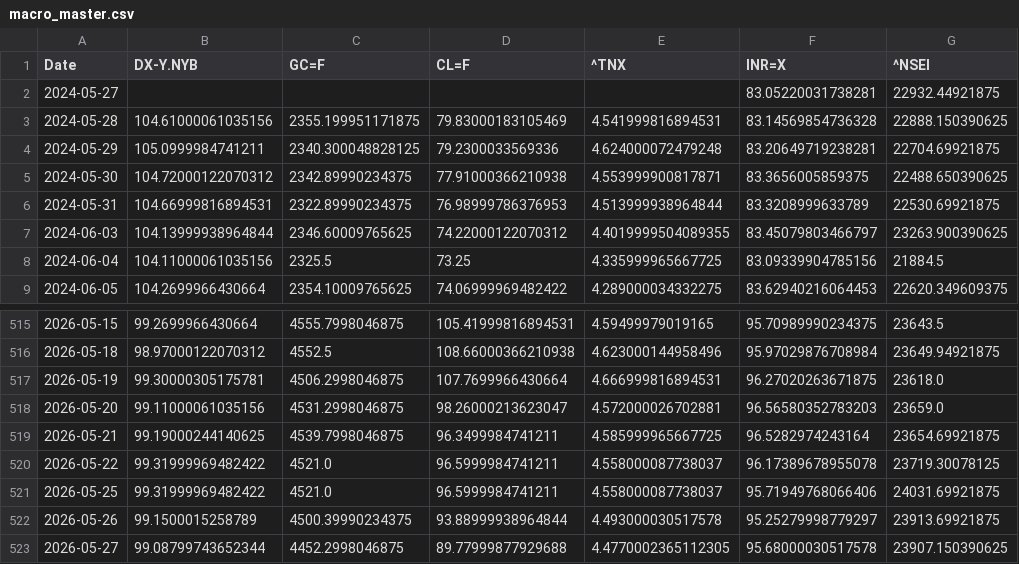
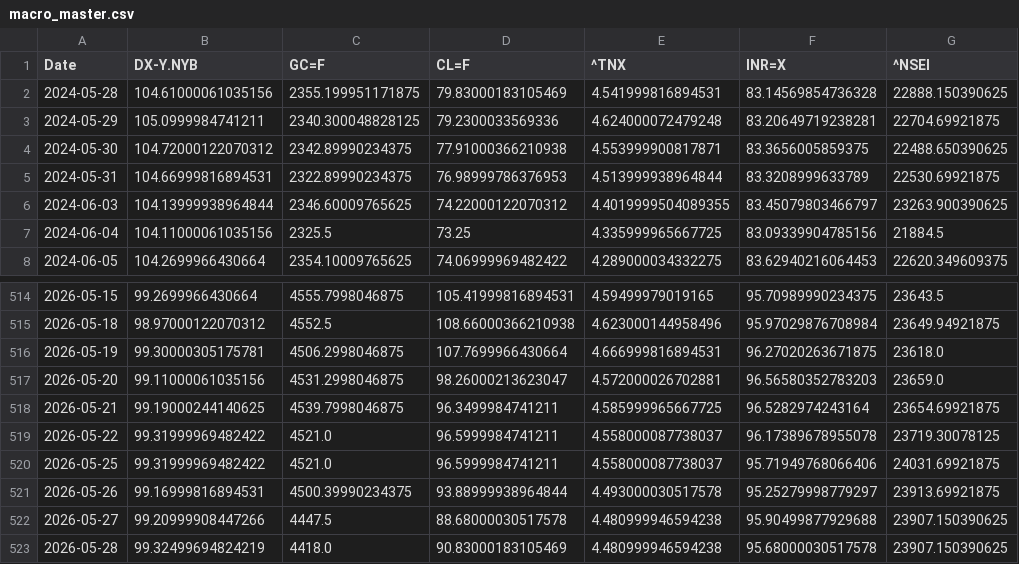
Before and after one commit to rhtjn3-sketch/Stock-Analysis, a CSV file: macro_master.csv, drawn as a sheet; only a part is shown, gaps mark what is left out.

```diff
--- a/macro_master.csv
+++ b/macro_master.csv
@@ -1,3 +1,2 @@
 Date,DX-Y.NYB,GC=F,CL=F,^TNX,INR=X,^NSEI
-2024-05-27,,,,,83.05220031738281,22932.44921875
 2024-05-28,104.61000061035156,2355.199951171875,79.83000183105469,4.541999816894531,83.14569854736328,22888.150390625
@@ -521,3 +520,4 @@ Date,DX-Y.NYB,GC=F,CL=F,^TNX,INR=X,^NSEI
 2026-05-25,99.31999969482422,4521.0,96.5999984741211,4.558000087738037,95.71949768066406,24031.69921875
-2026-05-26,99.1500015258789,4500.39990234375,93.88999938964844,4.493000030517578,95.25279998779297,23913.69921875
-2026-05-27,99.08799743652344,4452.2998046875,89.77999877929688,4.4770002365112305,95.68000030517578,23907.150390625
+2026-05-26,99.16999816894531,4500.39990234375,93.88999938964844,4.493000030517578,95.25279998779297,23913.69921875
+2026-05-27,99.20999908447266,4447.5,88.68000030517578,4.480999946594238,95.90499877929688,23907.150390625
+2026-05-28,99.32499694824219,4418.0,90.83000183105469,4.480999946594238,95.68000030517578,23907.150390625
```
Also changed, not shown: nifty_indices_master.csv, world_indices_master.csv, 4 other files.
